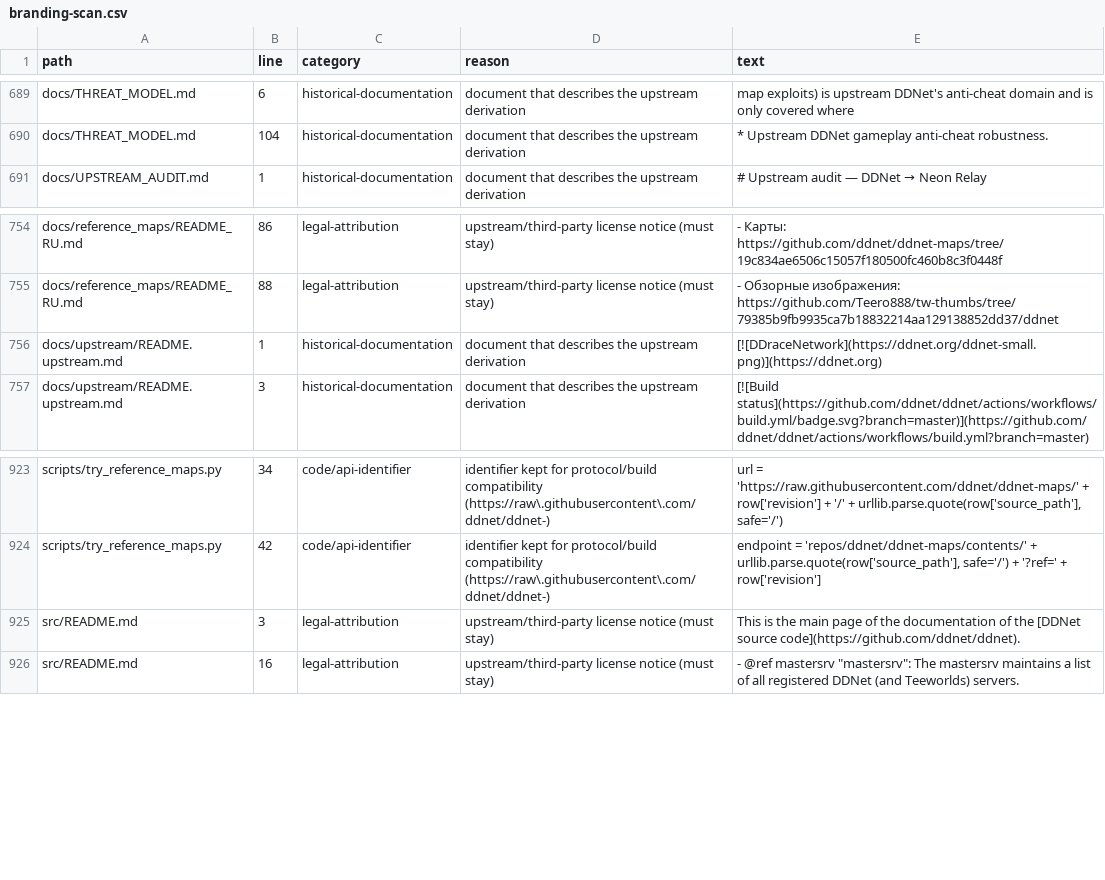
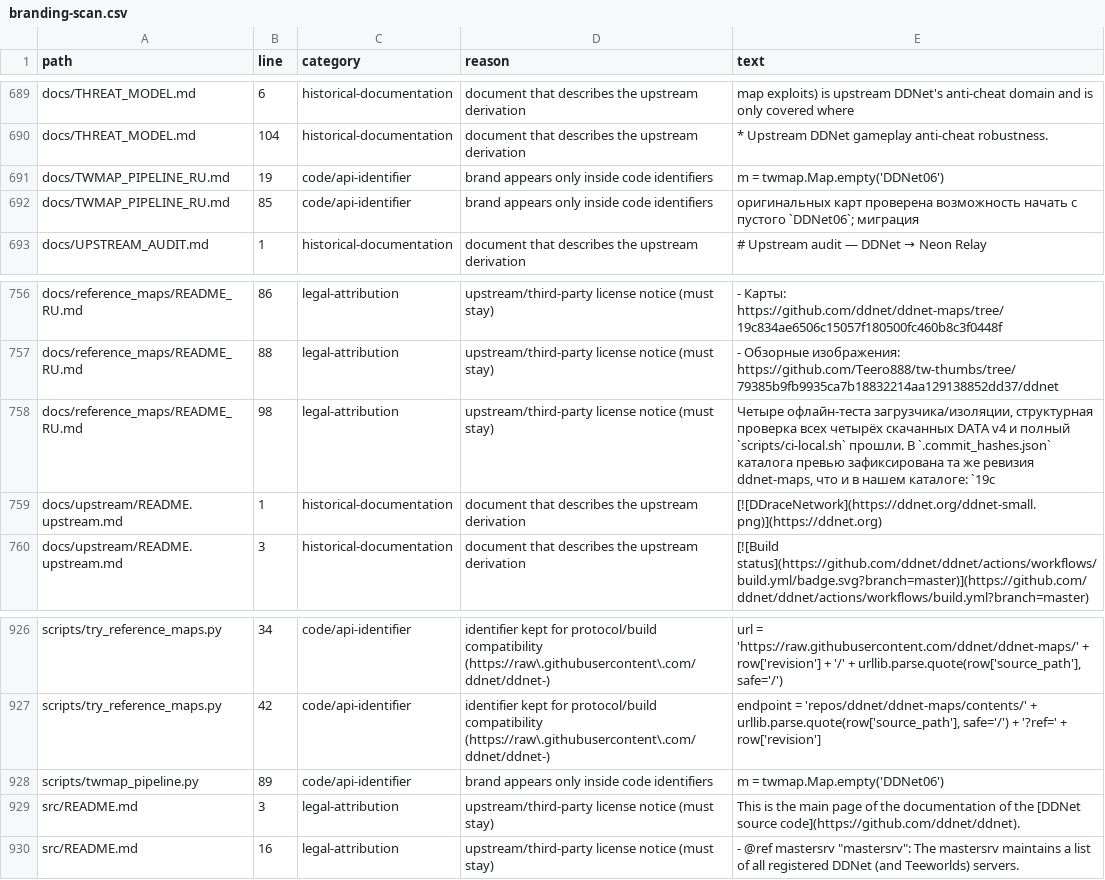
Before and after one commit to Leo88q/neon-relay, a CSV file: docs/branding-scan.csv, drawn as a sheet; only a part is shown, gaps mark what is left out; the diff names each change by its address in the sheet, - before the commit and + after, or states it on an @@ line.

Commit message:
Verify pinned twmap map I/O and guard Speedup setter layout
Co-authored-by: arena-agent <297053741+arena-agent@users.noreply.github.com>

```diff
--- a/docs/branding-scan.csv
+++ b/docs/branding-scan.csv
+row 691: docs/TWMAP_PIPELINE_RU.md | 19 | code/api-identifier | brand appears only inside code identifiers | m = twmap.Map.empty('DDNet06')
+row 692: docs/TWMAP_PIPELINE_RU.md | 85 | code/api-identifier | brand appears only inside code identifiers | оригинальных карт проверена возможность начать с пустого `DDNet06`; миграция
+row 758: docs/reference_maps/README_RU.md | 98 | legal-attribution | upstream/third-party license notice (must stay) | Четыре офлайн-теста загрузчика/изоляции, структурная проверка всех четырёх скачанных DATA v4 и полный `scripts/ci-local.sh` прошли. В `.commit_hashes.json` каталога превью зафиксирована та же ревизия ddnet-maps, что и в нашем каталоге: `19c
+row 928: scripts/twmap_pipeline.py | 89 | code/api-identifier | brand appears only inside code identifiers | m = twmap.Map.empty('DDNet06')
```
Also changed, not shown: 8 other files.
